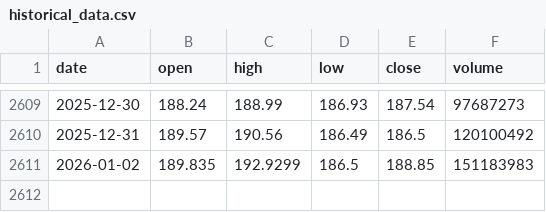
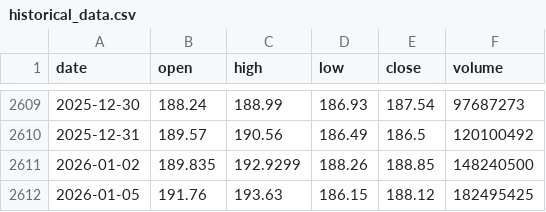
Before and after one commit to LukeGSW/AnalisiCiclica-NVDA, a CSV file: data/NVDA/historical_data.csv, drawn as a sheet; only a part is shown, gaps mark what is left out.

```diff
--- a/data/NVDA/historical_data.csv
+++ b/data/NVDA/historical_data.csv
@@ -2610,2 +2610,3 @@ date,open,high,low,close,volume
 2025-12-31,189.57,190.56,186.49,186.5,120100492
-2026-01-02,189.835,192.9299,186.5,188.85,151183983
+2026-01-02,189.835,192.9299,188.26,188.85,148240500
+2026-01-05,191.76,193.63,186.15,188.12,182495425
```
Also changed, not shown: data/NVDA/signals.csv, 3 other files.
